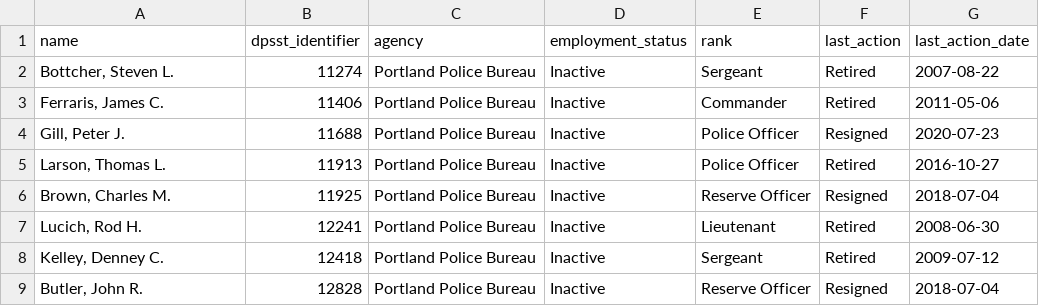
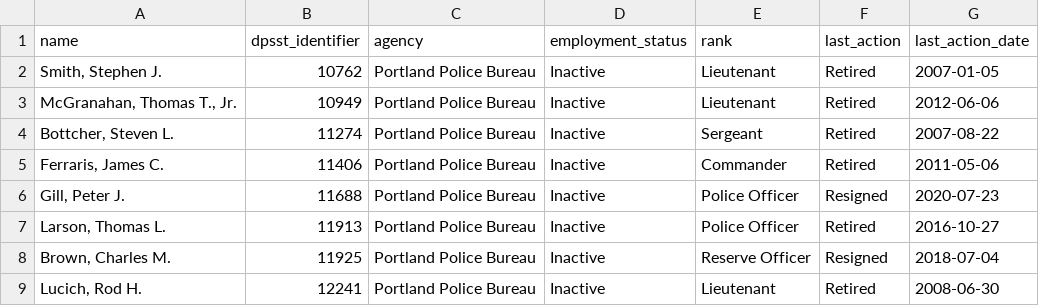
Before and after one commit to PDX-Police-Accountability/dpsst-data, a TSV file: officers/summary/officer-transcripts-inactive.tsv, drawn as a sheet; only a part is shown; the shorter side is filled out with more unchanged rows.

```diff
--- a/officers/summary/officer-transcripts-inactive.tsv
+++ b/officers/summary/officer-transcripts-inactive.tsv
@@ -1,2 +1,4 @@
 name	dpsst_identifier	agency	employment_status	rank	last_action	last_action_date
+Smith, Stephen J.	10762	Portland Police Bureau	Inactive	Lieutenant	Retired	2007-01-05
+McGranahan, Thomas T., Jr.	10949	Portland Police Bureau	Inactive	Lieutenant	Retired	2012-06-06
 Bottcher, Steven L.	11274	Portland Police Bureau	Inactive	Sergeant	Retired	2007-08-22
```
Also changed, not shown: officers/summary/officer-transcripts.tsv, 17 other files.
